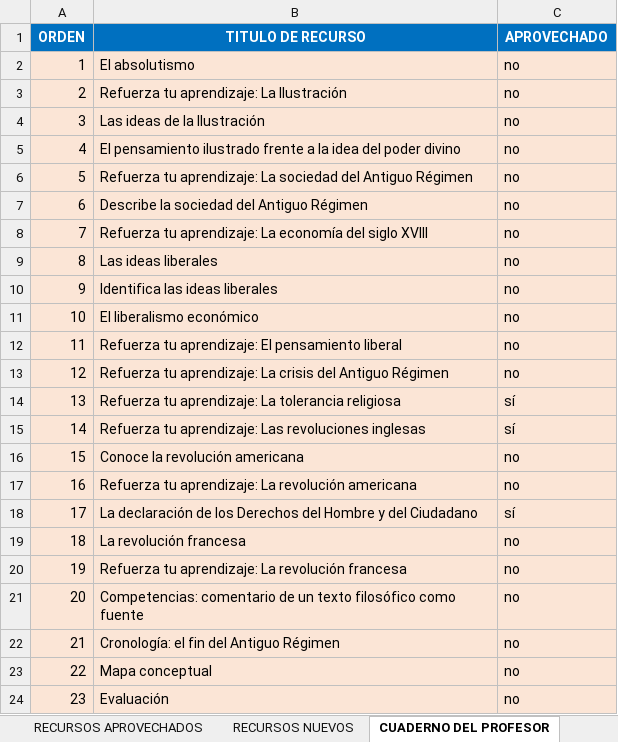
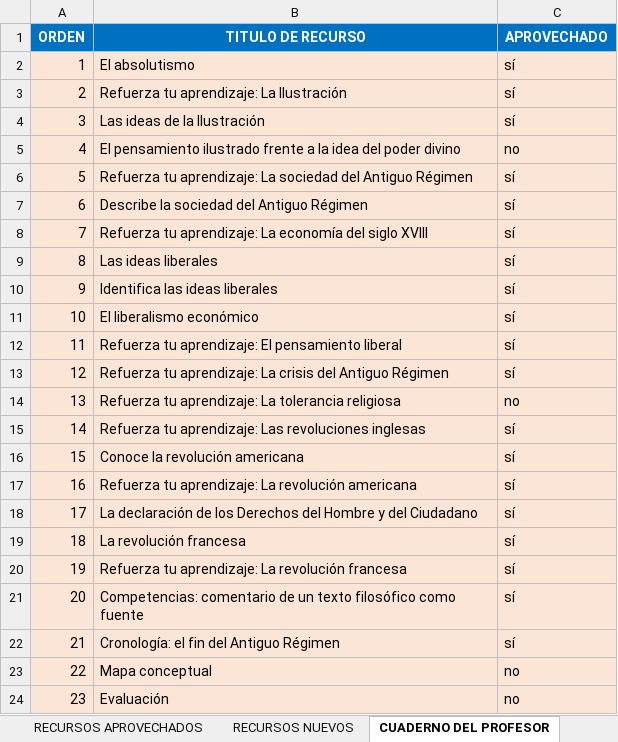
Before and after one commit to AulaPlanetaColombia/CienciasSociales, an Excel workbook: fuentes/contenidos/grado08/guion01/EsqueletoGuion_CS_08_01_CO.xlsx, sheet CUADERNO DEL PROFESOR, drawn as a sheet; values as stored, in another font and other column widths than the file's, no borders; the diff names each change by its address in the sheet, - before the commit and + after, or states it on an @@ line.

```diff
--- a/fuentes/contenidos/grado08/guion01/EsqueletoGuion_CS_08_01_CO.xlsx (sheet CUADERNO DEL PROFESOR)
+++ b/fuentes/contenidos/grado08/guion01/EsqueletoGuion_CS_08_01_CO.xlsx (sheet CUADERNO DEL PROFESOR)
-C2:C4 (APROVECHADO): no
+C2:C4 (APROVECHADO): sí
-C6:C13 (APROVECHADO): no
+C6:C13 (APROVECHADO): sí
-C14 (APROVECHADO): sí
+C14 (APROVECHADO): no
-C16:C17 (APROVECHADO): no
+C16:C17 (APROVECHADO): sí
-C19:C22 (APROVECHADO): no
+C19:C22 (APROVECHADO): sí
```
Also changed, not shown: sheet CUADERNO DE ESTUDIO, sheet GUION, fuentes/contenidos/grado09/guion01/EsqueletoGuion_CS_09_01_CO.xlsx, fuentes/contenidos/grado09/guion01/SolicitudGrafica_CS_09_01_CO.xlsx, 10 other files.
